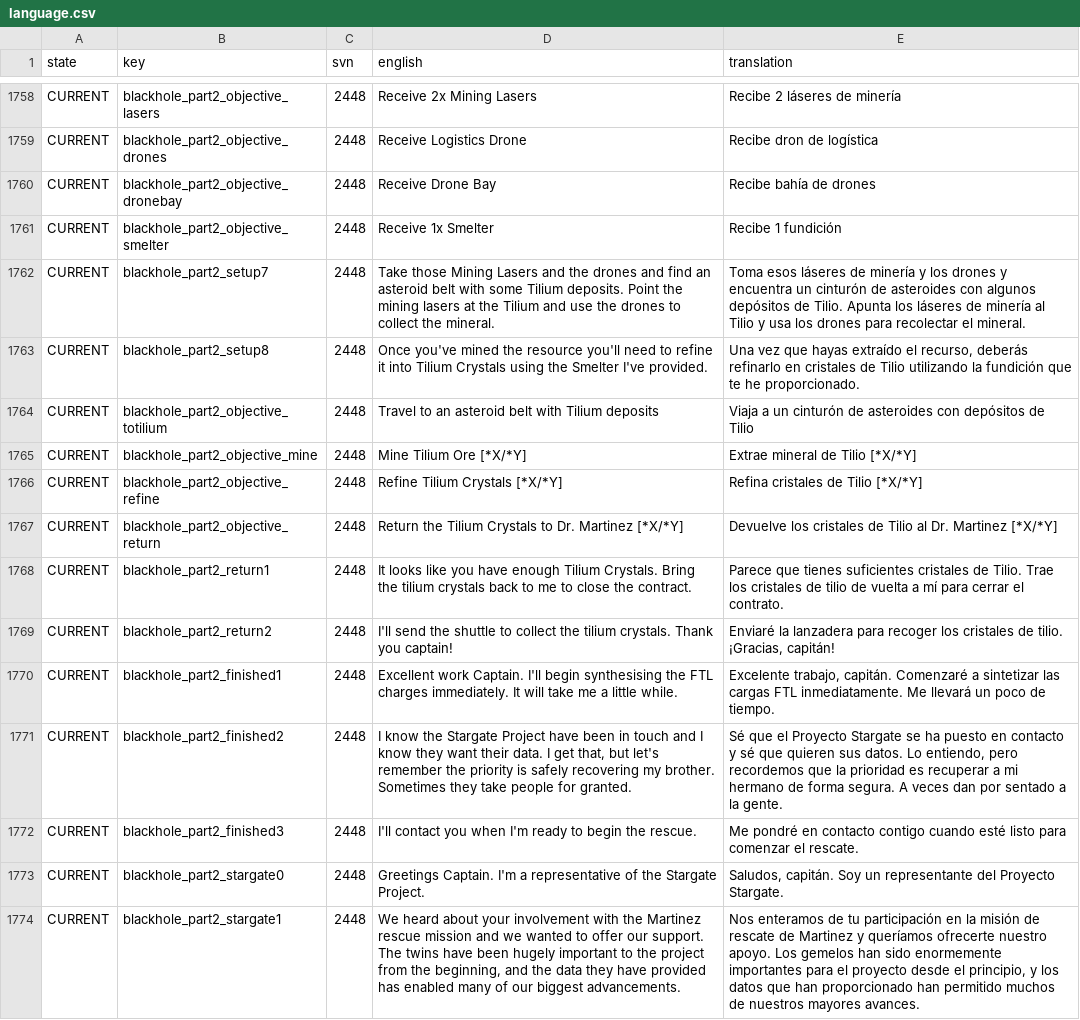
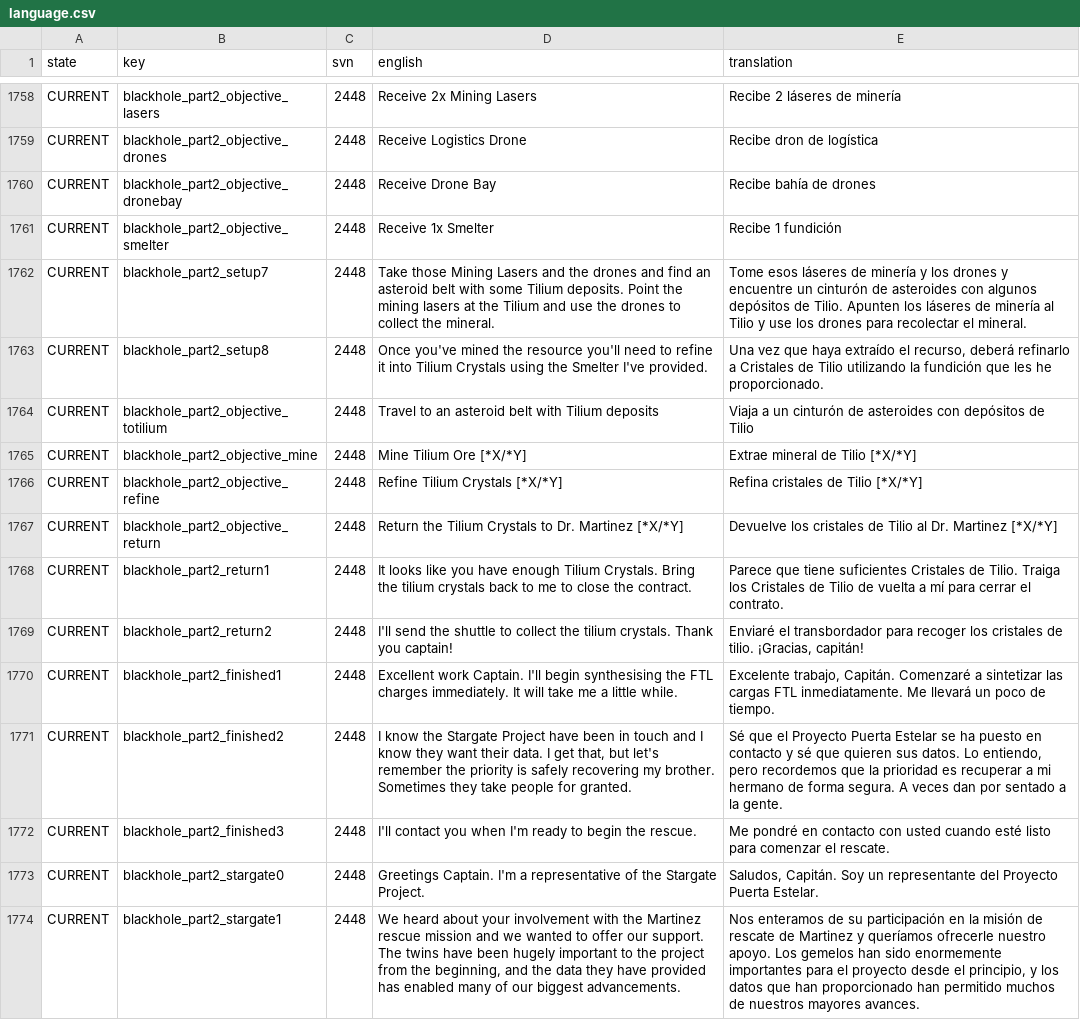
Before and after one commit to Totengeist/LastStarshipTranslations, a CSV file: latest/data/language/spanish/language.csv, drawn as a sheet; only a part is shown, gaps mark what is left out; the diff covers the shown part only; the diff names each change by its address in the sheet, - before the commit and + after, or states it on an @@ line.

Commit message:
Update Spanish translation
Resolves or addresses the following issues:
* Introversion-Software/LastStarshipIssues#410
* Introversion-Software/LastStarshipIssues#413
* Introversion-Software/LastStarshipIssues#414

```diff
--- a/latest/data/language/spanish/language.csv
+++ b/latest/data/language/spanish/language.csv
-E1762 (translation): Toma esos láseres de minería y los drones y encuentra un cinturón de asteroides con algunos depósitos de Tilio. Apunta los láseres de minería al Tilio y usa los drones…
+E1762 (translation): Tome esos láseres de minería y los drones y encuentre un cinturón de asteroides con algunos depósitos de Tilio. Apunten los láseres de minería al Tilio y use los drones…
-E1763 (translation): …vez que hayas extraído el recurso, deberás refinarlo en cristales de Tilio utilizando la fundición que te he proporcionado.
+E1763 (translation): …vez que haya extraído el recurso, deberá refinarlo a Cristales de Tilio utilizando la fundición que les he proporcionado.
-E1768 (translation): Parece que tienes suficientes cristales de Tilio. Trae los cristales de tilio de vuelta…
+E1768 (translation): Parece que tiene suficientes Cristales de Tilio. Traiga los Cristales de Tilio de vuelta…
-E1769 (translation): Enviaré la lanzadera para recoger…
+E1769 (translation): Enviaré el transbordador para recoger…
-E1770 (translation): Excelente trabajo, capitán. Comenzaré a…
+E1770 (translation): Excelente trabajo, Capitán. Comenzaré a…
-E1771 (translation): …el Proyecto Stargate se ha…
+E1771 (translation): …el Proyecto Puerta Estelar se ha…
-E1772 (translation): …en contacto contigo cuando esté…
+E1772 (translation): …en contacto con usted cuando esté…
-E1773 (translation): Saludos, capitán. Soy un representante del Proyecto Stargate.
+E1773 (translation): Saludos, Capitán. Soy un representante del Proyecto Puerta Estelar.
-E1774 (translation): …enteramos de tu participación en la misión de rescate de Martinez y queríamos ofrecerte nuestro apoyo.…
+E1774 (translation): …enteramos de su participación en la misión de rescate de Martinez y queríamos ofrecerle nuestro apoyo.…
```
Also changed, not shown: 185 edited cells elsewhere in this file.
